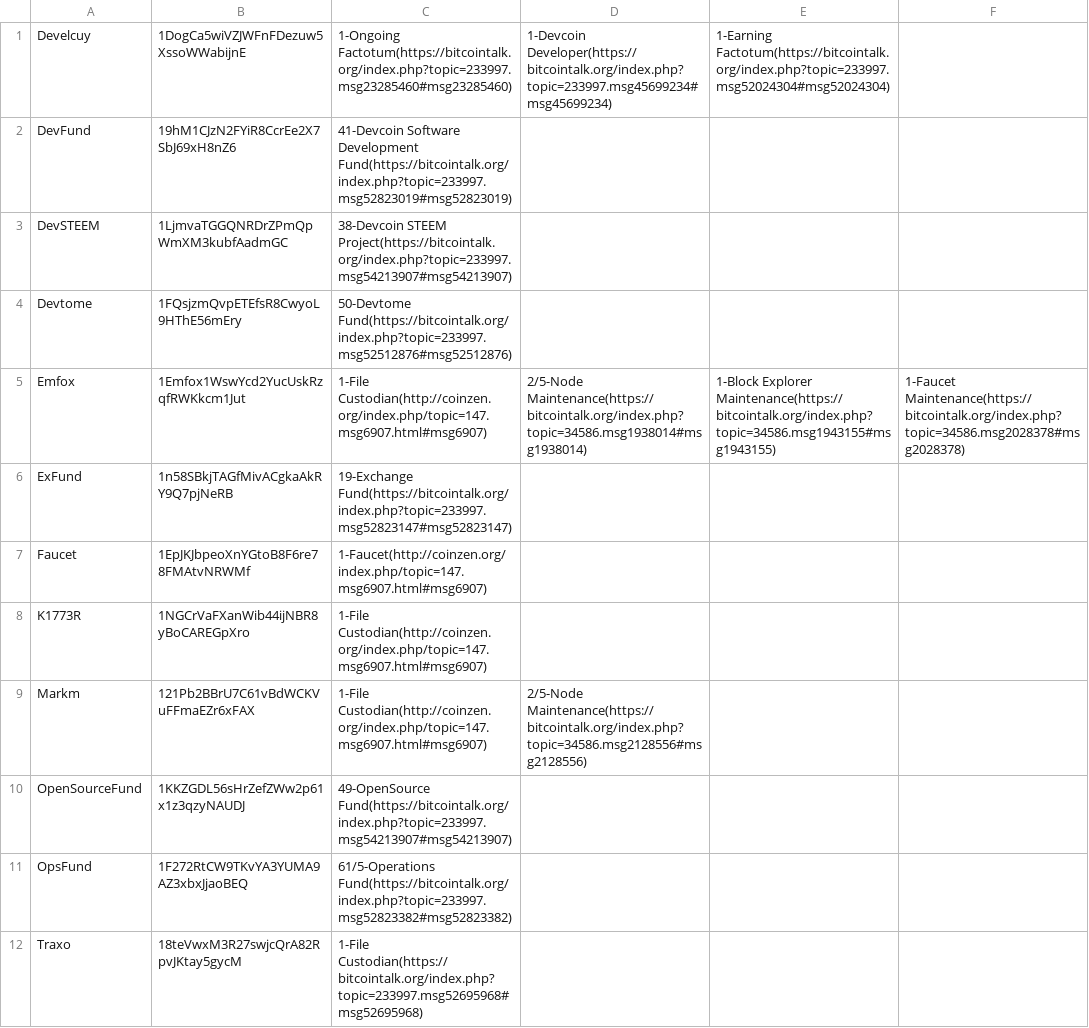
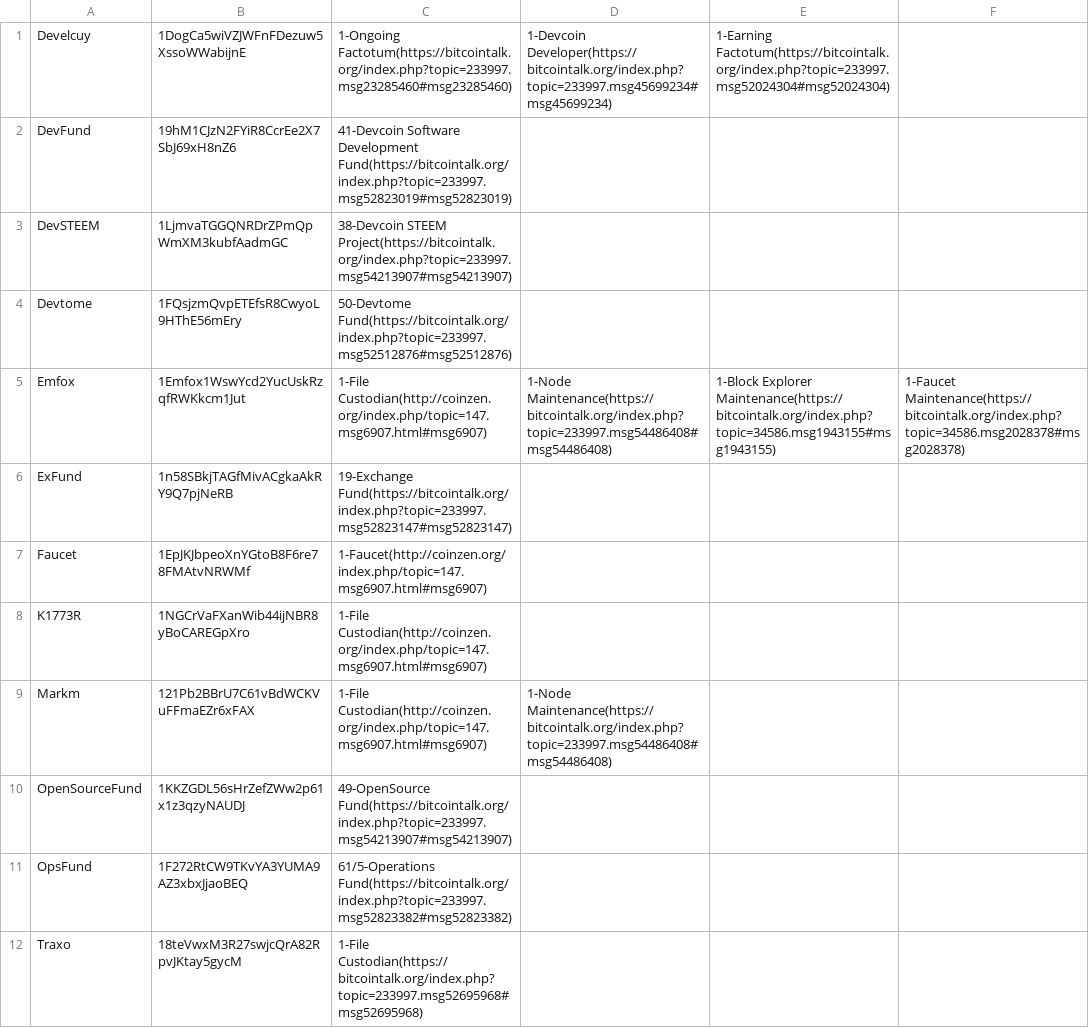
Before and after one commit to devcoin/shares, a CSV file: ongoing_107.csv, drawn as a sheet; only a part is shown.

Commit message:
Increase node maintenance reward to 1 ongoing share.

```diff
--- a/ongoing_107.csv
+++ b/ongoing_107.csv
@@ -4,3 +4,3 @@ DevSTEEM,1LjmvaTGGQNRDrZPmQpWmXM3kubfAadmGC,38-Devcoin STEEM Project(https://bit
 Devtome,1FQsjzmQvpETEfsR8CwyoL9HThE56mEry,50-Devtome Fund(https://bitcointalk.org/index.php?topic=233997.msg52512876#msg52512876)
-Emfox,1Emfox1WswYcd2YucUskRzqfRWKkcm1Jut,1-File Custodian(http://coinzen.org/index.php/topic=147.msg6907.html#msg6907),2/5-Node Maintenance(https://bitcointalk.org/index.php?topic=34586.msg1938014#msg1938014),1-Block Explorer Maintenance(https://bitcointalk.org/index.php?topic=34586.msg1943155#msg1943155),1-Faucet Maintenance(https://bitcointalk.org/index.php?topic=34586.msg2028378#msg2028378)
+Emfox,1Emfox1WswYcd2YucUskRzqfRWKkcm1Jut,1-File Custodian(http://coinzen.org/index.php/topic=147.msg6907.html#msg6907),1-Node Maintenance(https://bitcointalk.org/index.php?topic=233997.msg54486408#msg54486408),1-Block Explorer Maintenance(https://bitcointalk.org/index.php?topic=34586.msg1943155#msg1943155),1-Faucet Maintenance(https://bitcointalk.org/index.php?topic=34586.msg2028378#msg2028378)
 ExFund,1n58SBkjTAGfMivACgkaAkRY9Q7pjNeRB,19-Exchange Fund(https://bitcointalk.org/index.php?topic=233997.msg52823147#msg52823147)
@@ -8,3 +8,3 @@ Faucet,1EpJKJbpeoXnYGtoB8F6re78FMAtvNRWMf,1-Faucet(http://coinzen.org/index.php/
 K1773R,1NGCrVaFXanWib44ijNBR8yBoCAREGpXro,1-File Custodian(http://coinzen.org/index.php/topic=147.msg6907.html#msg6907)
-Markm,121Pb2BBrU7C61vBdWCKVuFFmaEZr6xFAX,1-File Custodian(http://coinzen.org/index.php/topic=147.msg6907.html#msg6907),2/5-Node Maintenance(https://bitcointalk.org/index.php?topic=34586.msg2128556#msg2128556)
+Markm,121Pb2BBrU7C61vBdWCKVuFFmaEZr6xFAX,1-File Custodian(http://coinzen.org/index.php/topic=147.msg6907.html#msg6907),1-Node Maintenance(https://bitcointalk.org/index.php?topic=233997.msg54486408#msg54486408)
 OpenSourceFund,1KKZGDL56sHrZefZWw2p61x1z3qzyNAUDJ,49-OpenSource Fund(https://bitcointalk.org/index.php?topic=233997.msg54213907#msg54213907)
```
